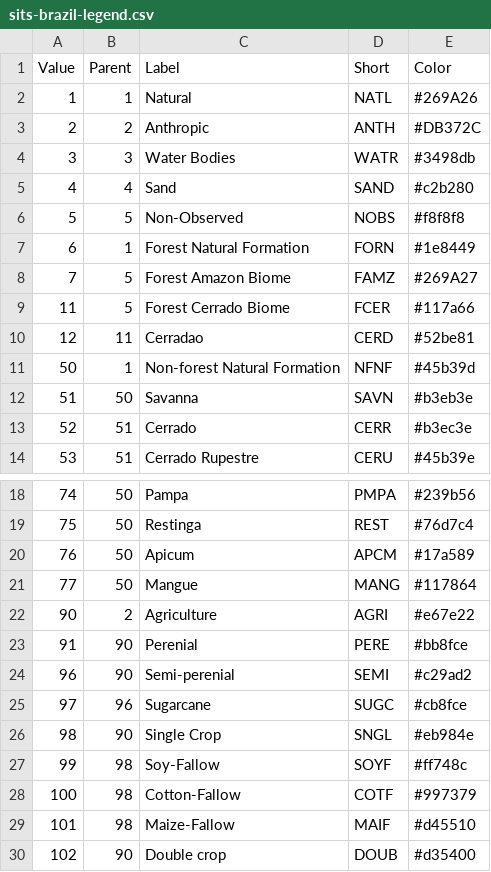
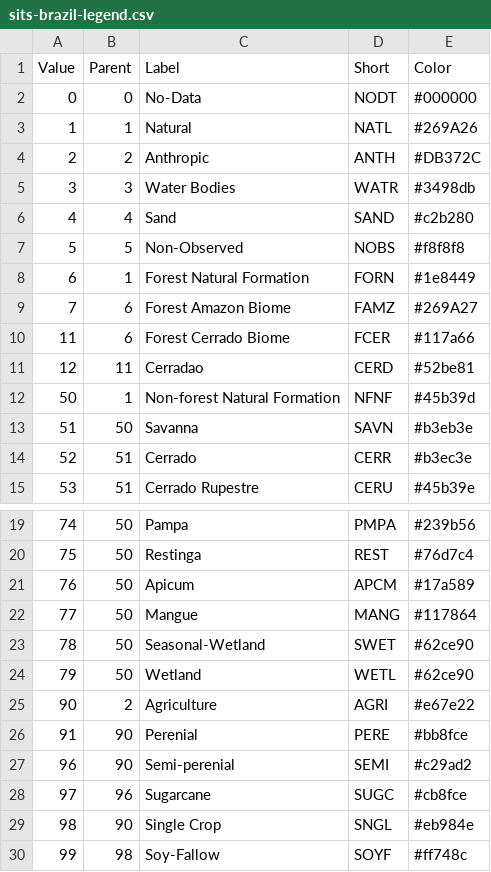
Before and after one commit to pedro-andrade-inpe/sits.validate, a CSV file: inst/extdata/sits-brazil-legend.csv, drawn as a sheet; only a part is shown, gaps mark what is left out; the shorter side is filled out with more unchanged rows.

Commit message:
Fix parent labels Adds label: - nodata - Seasonal-Wetland - Wetland

```diff
--- a/inst/extdata/sits-brazil-legend.csv
+++ b/inst/extdata/sits-brazil-legend.csv
@@ -1,2 +1,3 @@
 Value;Parent;Label;Short;Color
+0;0;No-Data;NODT;#000000
 1;1;Natural;NATL;#269A26
@@ -7,4 +8,4 @@ Value;Parent;Label;Short;Color
 6;1;Forest Natural Formation;FORN;#1e8449
-7;5;Forest Amazon Biome;FAMZ;#269A27
-11;5;Forest Cerrado Biome;FCER;#117a66
+7;6;Forest Amazon Biome;FAMZ;#269A27
+11;6;Forest Cerrado Biome;FCER;#117a66
 12;11;Cerradao;CERD;#52be81
@@ -21,2 +22,4 @@ Value;Parent;Label;Short;Color
 77;50;Mangue;MANG;#117864
+78;50;Seasonal-Wetland;SWET;#62ce90
+79;50;Wetland;WETL;#62ce90
 90;2;Agriculture;AGRI;#e67e22
```
